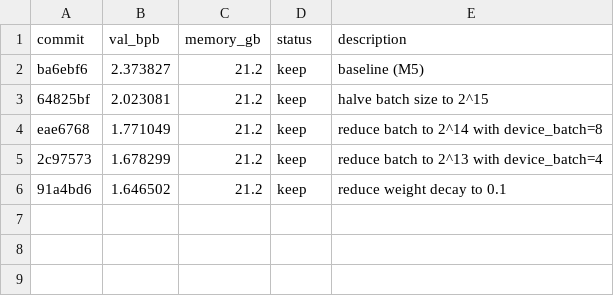
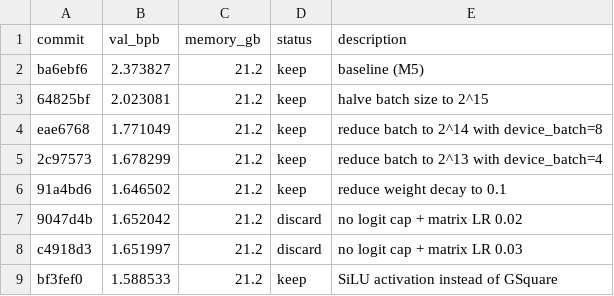
Before and after one commit to trevin-creator/autoresearch-mlx, a TSV file: results.tsv, drawn as a sheet.

Commit message:
experiment: SiLU activation instead of GSquare in MLP

```diff
--- a/results.tsv
+++ b/results.tsv
@@ -6 +6,4 @@ eae6768	1.771049	21.2	keep	reduce batch to 2^14 with device_batch=8
 91a4bd6	1.646502	21.2	keep	reduce weight decay to 0.1
+9047d4b	1.652042	21.2	discard	no logit cap + matrix LR 0.02
+c4918d3	1.651997	21.2	discard	no logit cap + matrix LR 0.03
+bf3fef0	1.588533	21.2	keep	SiLU activation instead of GSquare
```
Also changed, not shown: 1 other file.
